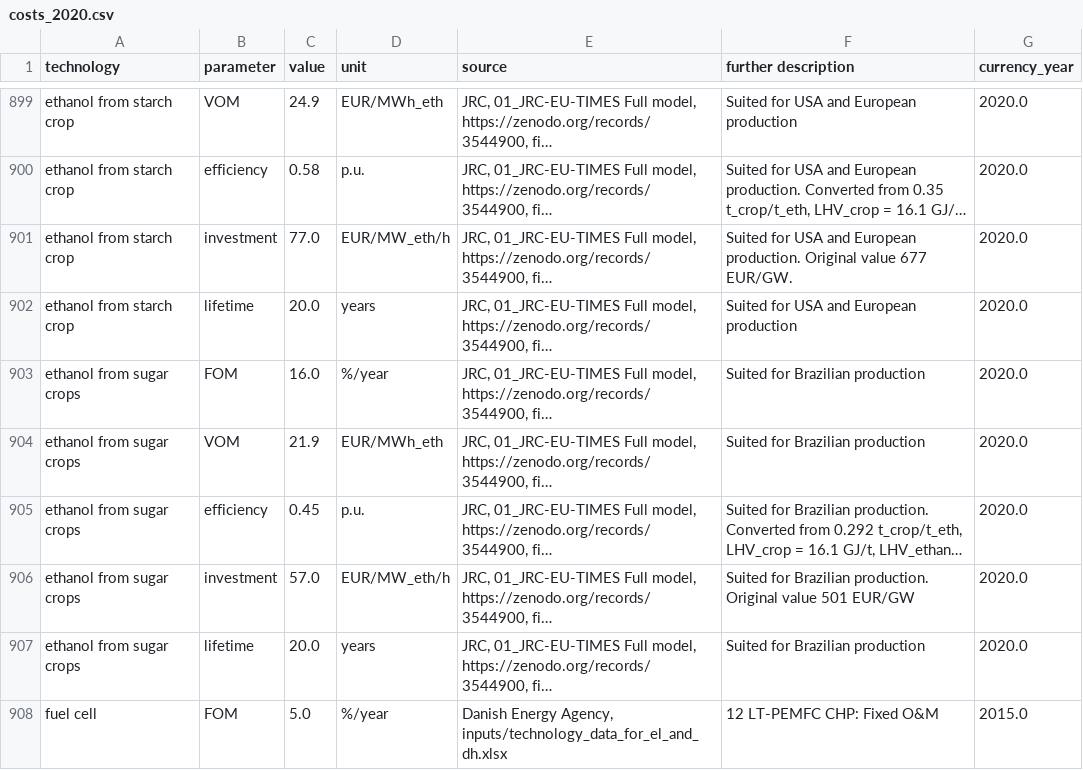
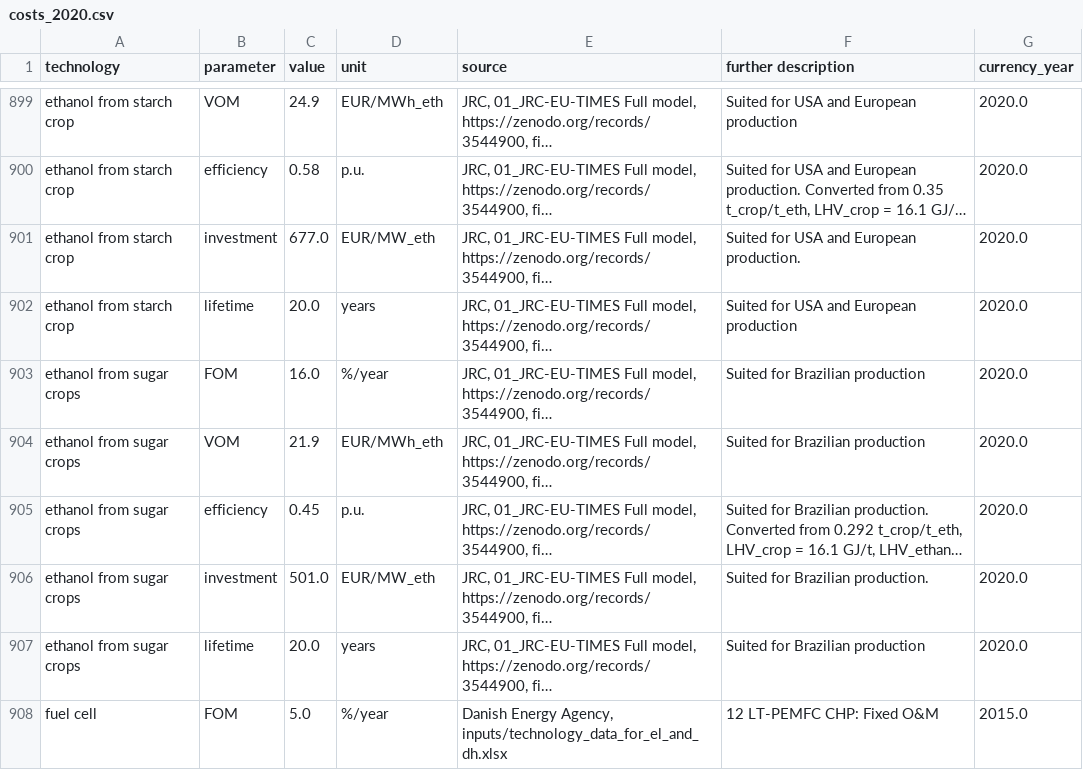
Before and after one commit to PyPSA/technology-data, a CSV file: outputs/costs_2020.csv, drawn as a sheet; only a part is shown, gaps mark what is left out; long unchanged cells end in …; the diff names each change by its address in the sheet, - before the commit and + after, or states it on an @@ line.

```diff
--- a/outputs/costs_2020.csv
+++ b/outputs/costs_2020.csv
-C901 (value): 77.0
+C901 (value): 677.0
-D901 (unit): EUR/MW_eth/h
+D901 (unit): EUR/MW_eth
-F901 (further description): …European production. Original value 677 EUR/GW.
+F901 (further description): …European production.
-C906 (value): 57.0
+C906 (value): 501.0
-D906 (unit): EUR/MW_eth/h
+D906 (unit): EUR/MW_eth
-F906 (further description): Suited for Brazilian production. Original value 501 EUR/GW
+F906 (further description): Suited for Brazilian production.
```
Also changed, not shown: inputs/manual_input.csv, outputs/costs_2025.csv, 12 other files.
